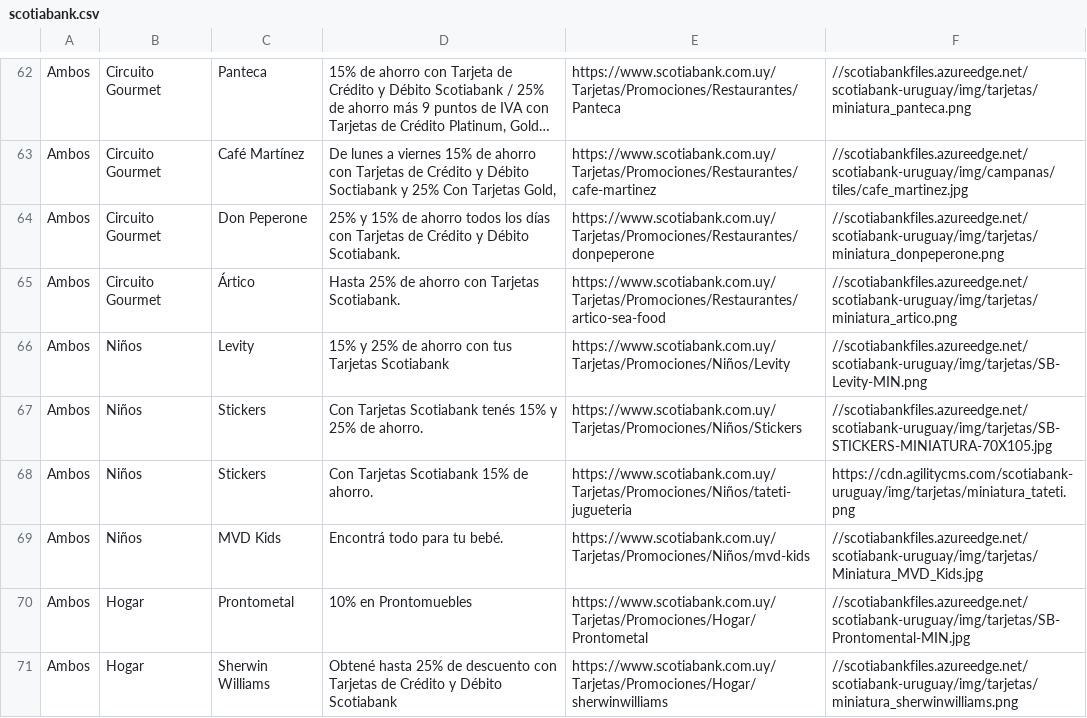
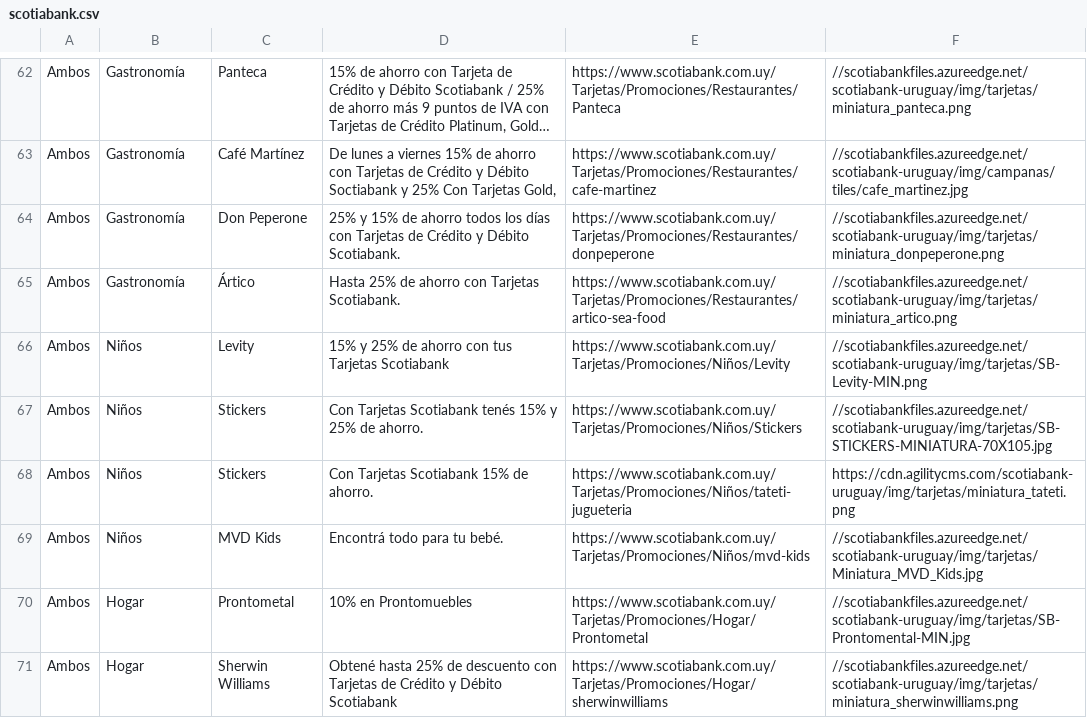
Before and after one commit to andfull17/BeneZip2018, a CSV file: ScrapyBeneficios/scotiabank.csv, drawn as a sheet; only a part is shown, gaps mark what is left out; long unchanged cells end in …; the diff covers the shown part only; the diff names each change by its address in the sheet, - before the commit and + after, or states it on an @@ line.

```diff
--- a/ScrapyBeneficios/scotiabank.csv
+++ b/ScrapyBeneficios/scotiabank.csv
-B62:B65: Circuito Gourmet
+B62:B65: Gastronomía
```
Also changed, not shown: 47 edited cells elsewhere in this file, ScrapyBeneficios/brou.csv, ScrapyBeneficios/oca.csv, 5 other files.
